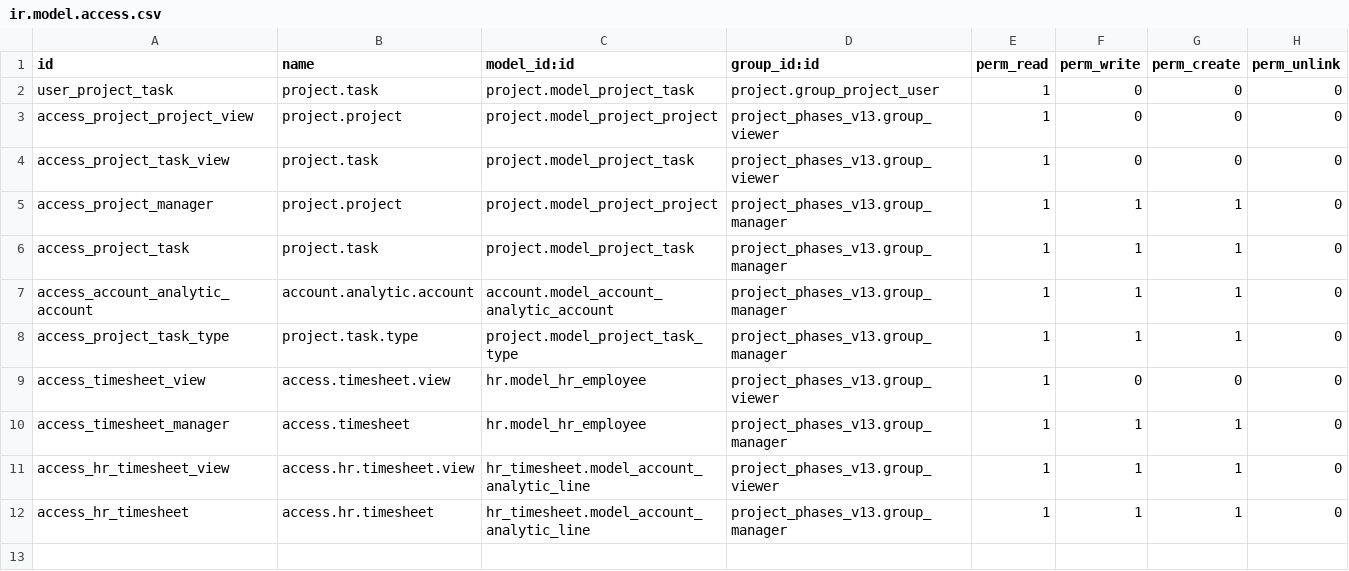
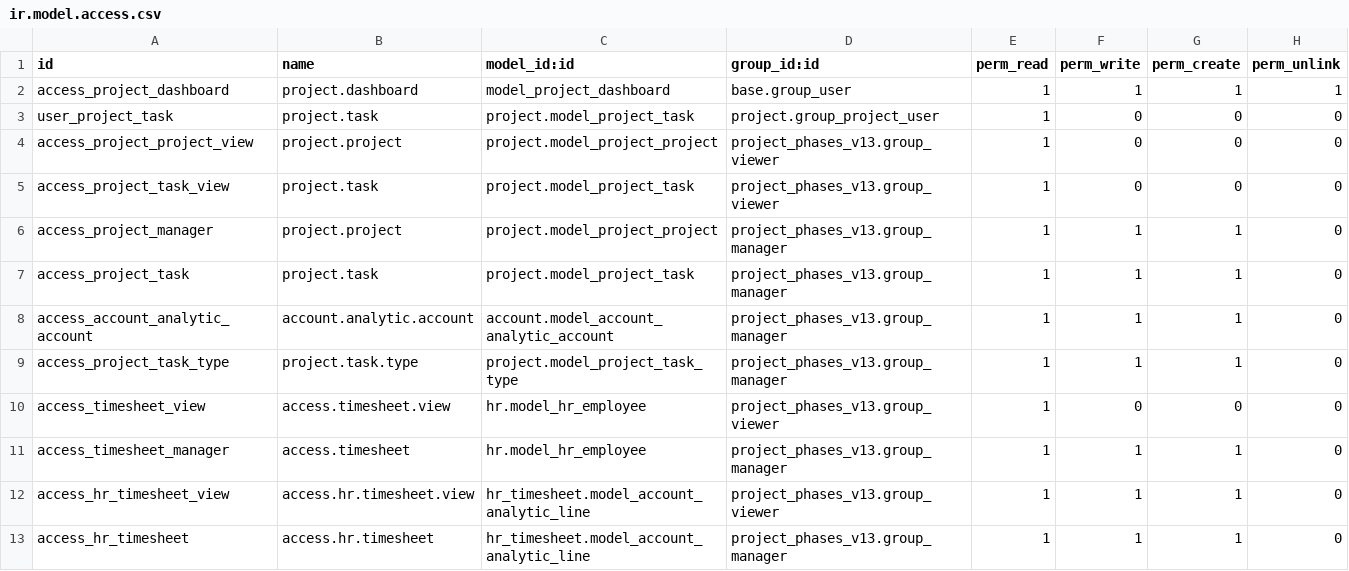
Before and after one commit to planetodooofficial/project_phase_v13, a CSV file: project_phases_v13/security/ir.model.access.csv, drawn as a sheet; the diff names each change by its address in the sheet, - before the commit and + after, or states it on an @@ line.

Commit message:
security

```diff
--- a/project_phases_v13/security/ir.model.access.csv
+++ b/project_phases_v13/security/ir.model.access.csv
+row 2: access_project_dashboard | project.dashboard | model_project_dashboard | base.group_user | 1 | 1 | 1 | 1
```
